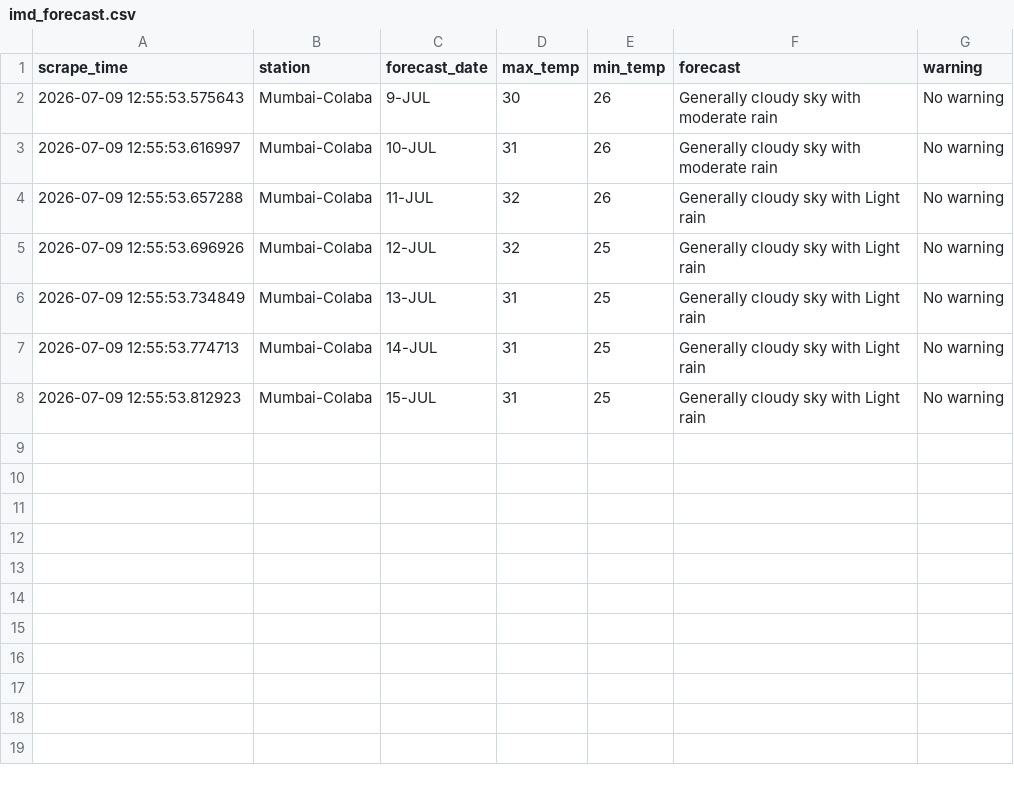
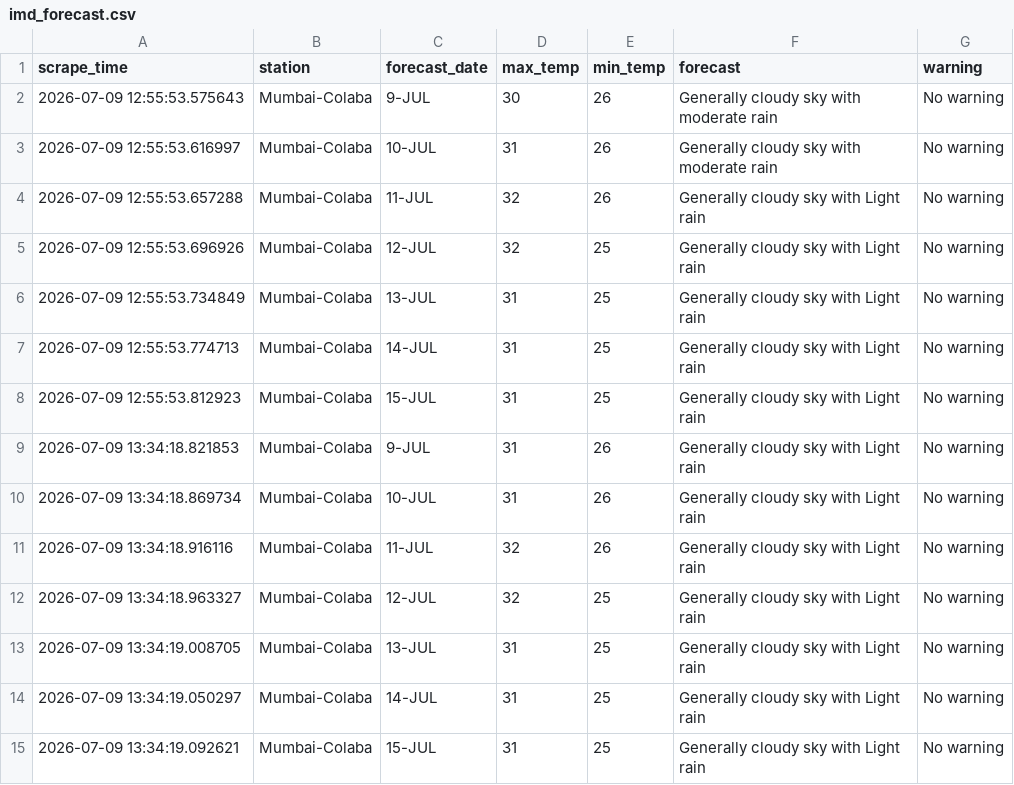
Before and after one commit to Suhanikhanna26/Imd-forecast-scraper, a CSV file: data/imd_forecast.csv, drawn as a sheet.

```diff
--- a/data/imd_forecast.csv
+++ b/data/imd_forecast.csv
@@ -8 +8,8 @@ scrape_time,station,forecast_date,max_temp,min_temp,forecast,warning
 2026-07-09 12:55:53.812923,Mumbai-Colaba,15-JUL,31,25,Generally cloudy sky with Light rain,No warning
+2026-07-09 13:34:18.821853,Mumbai-Colaba,9-JUL,31,26,Generally cloudy sky with Light rain,No warning
+2026-07-09 13:34:18.869734,Mumbai-Colaba,10-JUL,31,26,Generally cloudy sky with Light rain,No warning
+2026-07-09 13:34:18.916116,Mumbai-Colaba,11-JUL,32,26,Generally cloudy sky with Light rain,No warning
+2026-07-09 13:34:18.963327,Mumbai-Colaba,12-JUL,32,25,Generally cloudy sky with Light rain,No warning
+2026-07-09 13:34:19.008705,Mumbai-Colaba,13-JUL,31,25,Generally cloudy sky with Light rain,No warning
+2026-07-09 13:34:19.050297,Mumbai-Colaba,14-JUL,31,25,Generally cloudy sky with Light rain,No warning
+2026-07-09 13:34:19.092621,Mumbai-Colaba,15-JUL,31,25,Generally cloudy sky with Light rain,No warning
```
